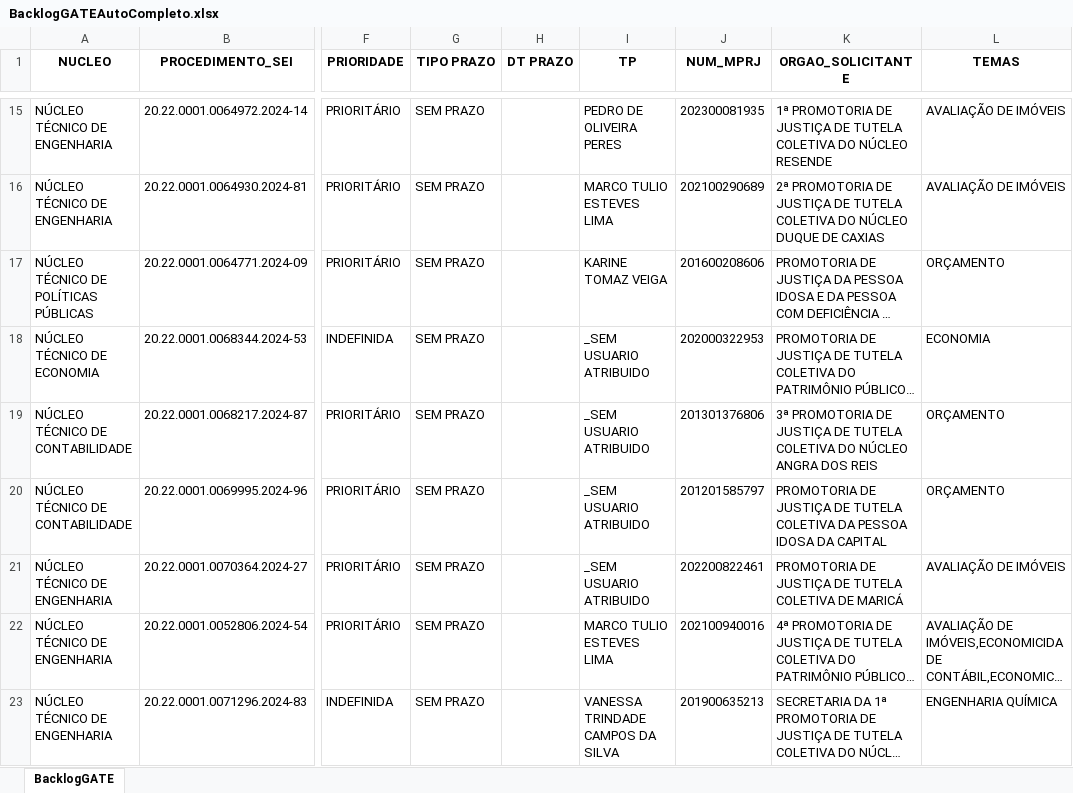
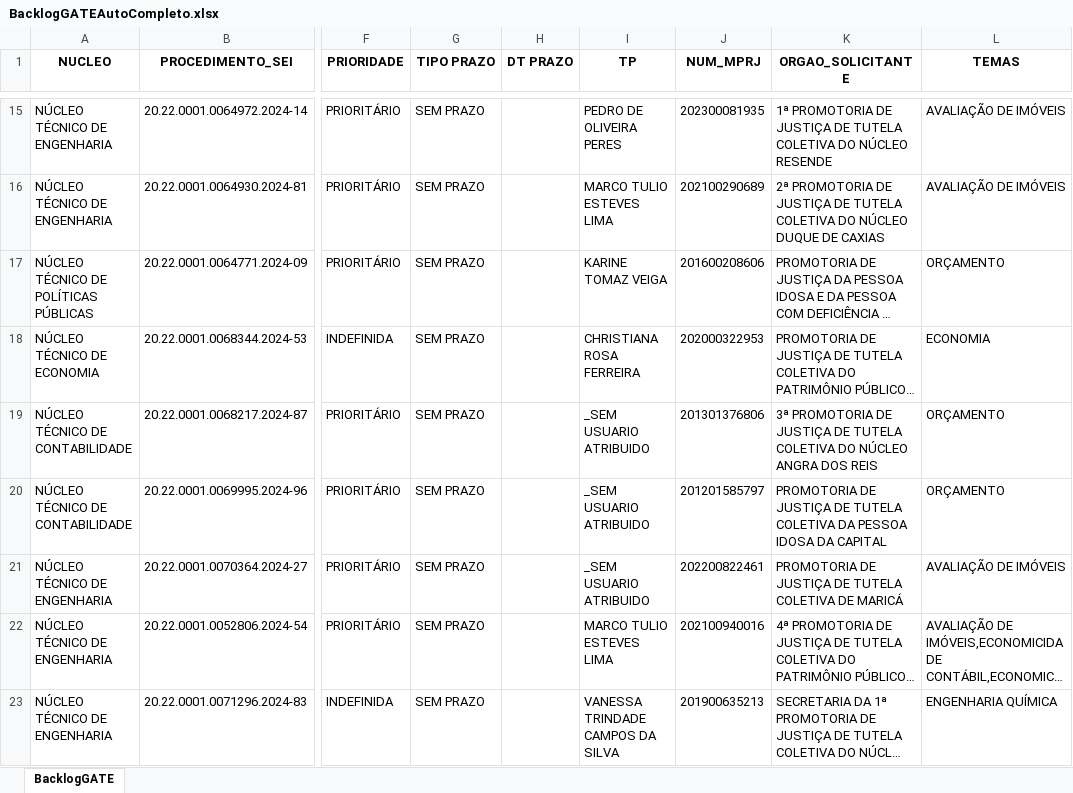
Before and after one commit to pedropaixaomprj/backlog-GATE, an Excel workbook: BacklogGATEAutoCompleto.xlsx, sheet BacklogGATE, drawn as a sheet; only a part is shown, gaps mark what is left out; long unchanged cells end in …; values as stored, in another font and other column widths than the file's, no borders; the diff covers the shown part only; the diff names each change by its address in the sheet, - before the commit and + after, or states it on an @@ line.

```diff
--- a/BacklogGATEAutoCompleto.xlsx (sheet BacklogGATE)
+++ b/BacklogGATEAutoCompleto.xlsx (sheet BacklogGATE)
-I18 (TP): _SEM USUARIO ATRIBUIDO
+I18 (TP): CHRISTIANA ROSA FERREIRA
```
Also changed, not shown: 3 added rows, 4 removed rows and 34 edited cells elsewhere in this sheet, SaidaSemITGATEAutoCompleto.xlsx, 1 other file.
